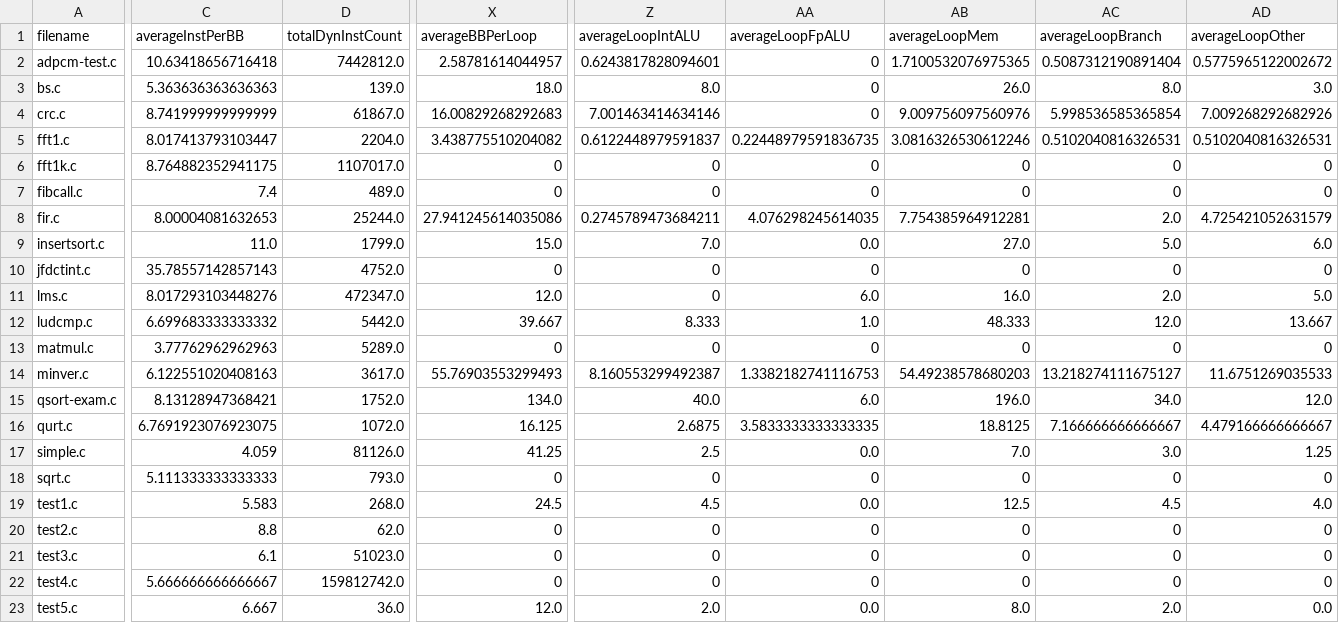
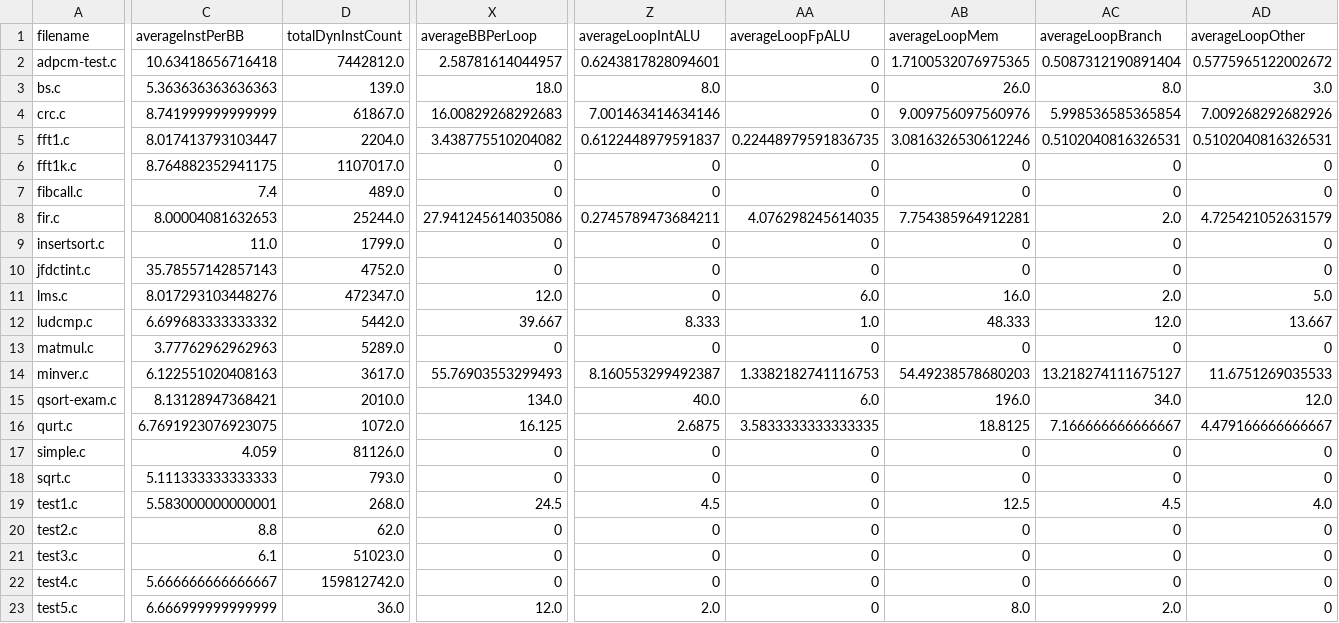
Before and after one commit to EECS-583-Group-24/ML-LOOP, a CSV file: scripts/temp/final_features.csv, drawn as a sheet; only a part is shown, gaps mark what is left out; the diff covers the shown part only; the diff names each change by its address in the sheet, - before the commit and + after, or states it on an @@ line.

```diff
--- a/scripts/temp/final_features.csv
+++ b/scripts/temp/final_features.csv
-X9 (averageBBPerLoop): 15.0
+X9 (averageBBPerLoop): 0
-Z9 (averageLoopIntALU): 7.0
+Z9 (averageLoopIntALU): 0
-AA9 (averageLoopFpALU): 0.0
+AA9 (averageLoopFpALU): 0
-AB9 (averageLoopMem): 27.0
+AB9 (averageLoopMem): 0
-AC9 (averageLoopBranch): 5.0
+AC9 (averageLoopBranch): 0
-AD9 (averageLoopOther): 6.0
+AD9 (averageLoopOther): 0
-D15 (totalDynInstCount): 1752.0
+D15 (totalDynInstCount): 2010.0
-X17 (averageBBPerLoop): 41.25
+X17 (averageBBPerLoop): 0
-Z17 (averageLoopIntALU): 2.5
+Z17 (averageLoopIntALU): 0
-AA17 (averageLoopFpALU): 0.0
+AA17 (averageLoopFpALU): 0
-AB17 (averageLoopMem): 7.0
+AB17 (averageLoopMem): 0
-AC17 (averageLoopBranch): 3.0
+AC17 (averageLoopBranch): 0
-AD17 (averageLoopOther): 1.25
+AD17 (averageLoopOther): 0
-C19 (averageInstPerBB): 5.583
+C19 (averageInstPerBB): 5.583000000000001
-AA19 (averageLoopFpALU): 0.0
+AA19 (averageLoopFpALU): 0
-C23 (averageInstPerBB): 6.667
+C23 (averageInstPerBB): 6.666999999999999
-AA23 (averageLoopFpALU): 0.0
+AA23 (averageLoopFpALU): 0
-AD23 (averageLoopOther): 0.0
+AD23 (averageLoopOther): 0
```
Also changed, not shown: 13 edited cells elsewhere in this file, files/simple/features.csv, mlModel/training.csv, 2 other files.
